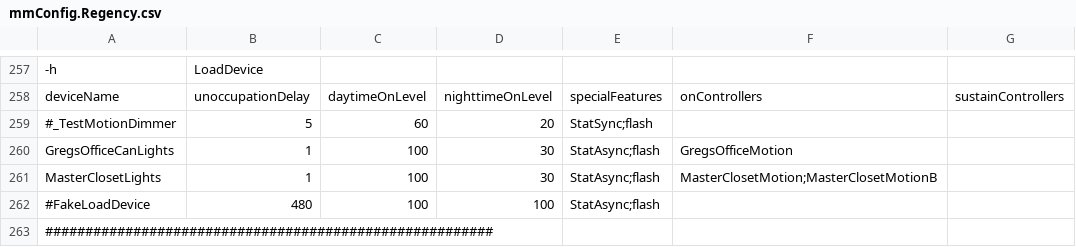
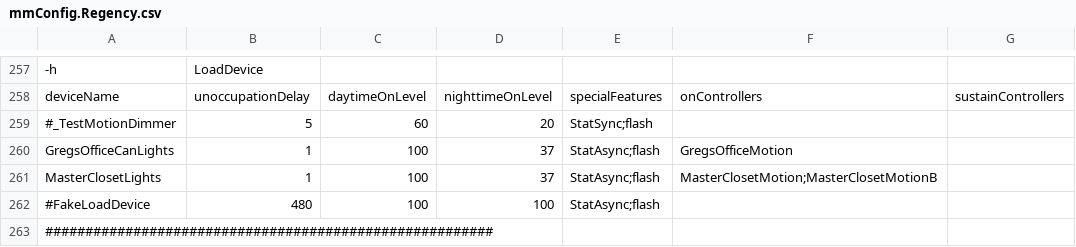
Before and after one commit to gsblive/MotionMap, a CSV file: Contents/Server Plugin/_Configurations/mmConfig.Regency.csv, drawn as a sheet; only a part is shown, gaps mark what is left out; the diff names each change by its address in the sheet, - before the commit and + after, or states it on an @@ line.

Commit message:
Continuing Regency Support - Repairs to dimming ramp

```diff
--- a/Contents/Server Plugin/_Configurations/mmConfig.Regency.csv
+++ b/Contents/Server Plugin/_Configurations/mmConfig.Regency.csv
-D260:D261: 30
+D260:D261: 37
```
Also changed, not shown: 1 other file.
